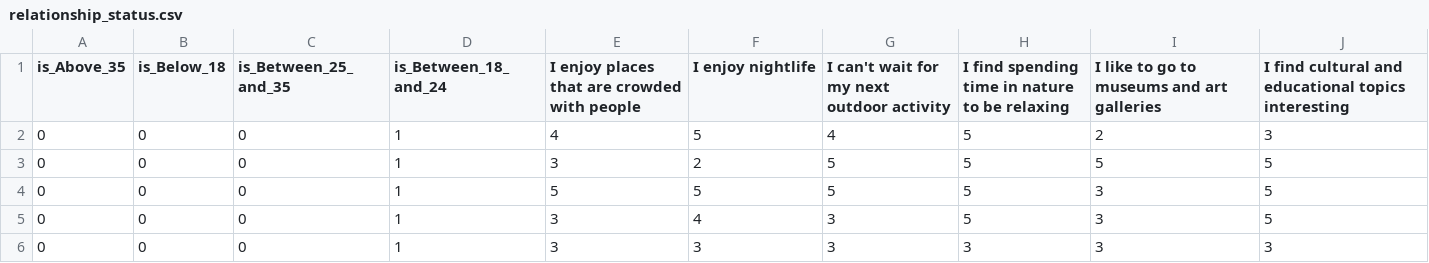
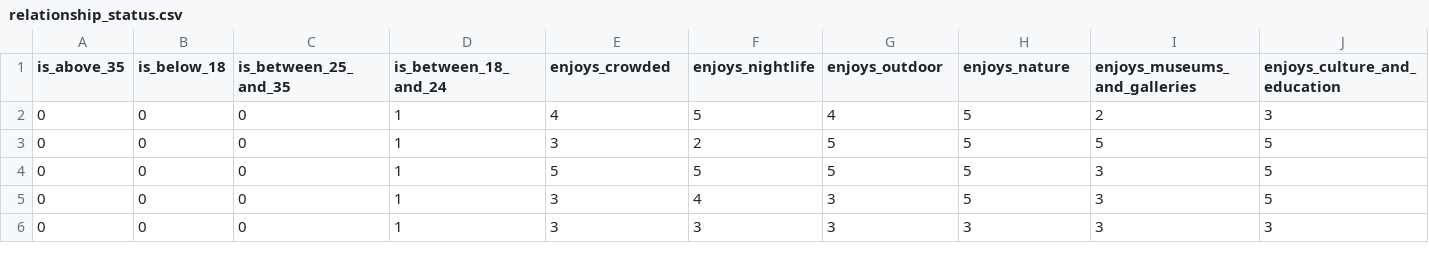
Before and after one commit to MarcDagher/Bound_Harmony, a CSV file: python_machine_learning/all_couples/relationship_status.csv (was python_machine_learning/relationship_status/relationship_status.csv), drawn as a sheet; only a part is shown; the diff covers the shown part only; the diff names each change by its address in the sheet, - before the commit and + after, or states it on an @@ line.

Commit message:
[Python Training] Cleaned csv  file

```diff
--- a/python_machine_learning/relationship_status/relationship_status.csv
+++ b/python_machine_learning/all_couples/relationship_status.csv
-A1: is_Above_35
+A1: is_above_35
-B1: is_Below_18
+B1: is_below_18
-C1: is_Between_25_and_35
+C1: is_between_25_and_35
-D1: is_Between_18_and_24
+D1: is_between_18_and_24
-E1: I enjoy places that are crowded with people
+E1: enjoys_crowded
-F1: I enjoy nightlife
+F1: enjoys_nightlife
-G1: I can't wait for my next outdoor activity
+G1: enjoys_outdoor
-H1: I find spending time in nature to be relaxing
+H1: enjoys_nature
-I1: I like to go to museums and art galleries
+I1: enjoys_museums_and_galleries
-J1: I find cultural and educational topics interesting
+J1: enjoys_culture_and_education
```
Also changed, not shown: 30 edited cells elsewhere in this file, 1 other file.
